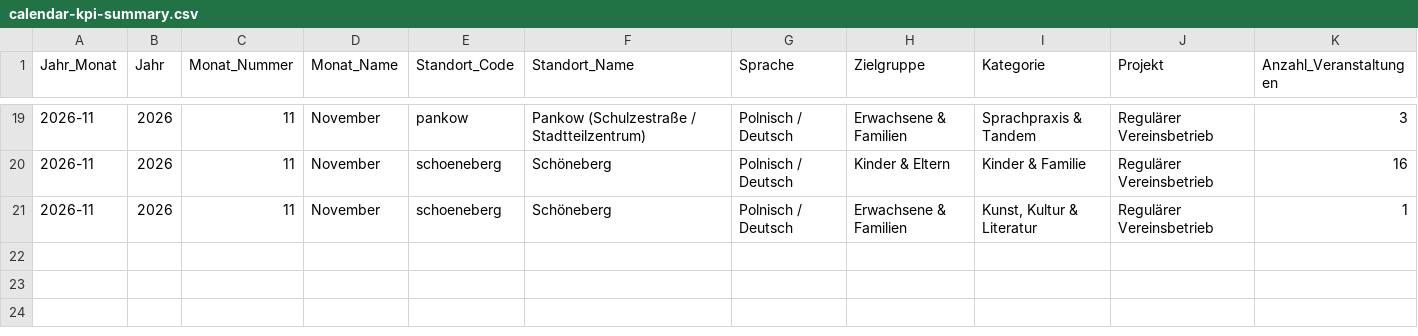
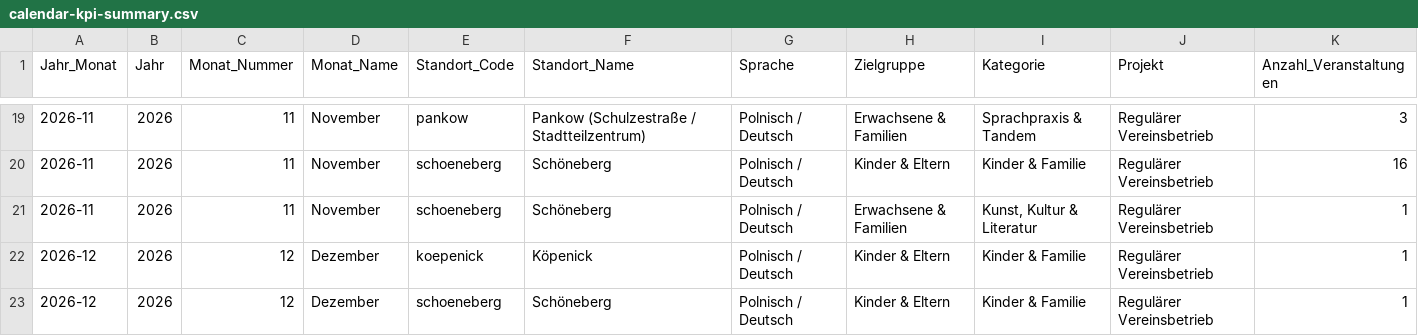
Before and after one commit to fuchstv/sprachcafe-relaunch, a CSV file: frontend/public/data/calendar-kpi-summary.csv, drawn as a sheet; only a part is shown, gaps mark what is left out.

```diff
--- a/frontend/public/data/calendar-kpi-summary.csv
+++ b/frontend/public/data/calendar-kpi-summary.csv
@@ -21 +21,3 @@
 "2026-11",2026,11,"November","schoeneberg","Schöneberg","Polnisch / Deutsch","Erwachsene & Familien","Kunst, Kultur & Literatur","Regulärer Vereinsbetrieb",1
+"2026-12",2026,12,"Dezember","koepenick","Köpenick","Polnisch / Deutsch","Kinder & Eltern","Kinder & Familie","Regulärer Vereinsbetrieb",1
+"2026-12",2026,12,"Dezember","schoeneberg","Schöneberg","Polnisch / Deutsch","Kinder & Eltern","Kinder & Familie","Regulärer Vereinsbetrieb",1
```
Also changed, not shown: scripts/kpi_exports/Events_Detail_PowerBI.csv, scripts/kpi_exports/Veranstaltungs_Kennzahlen.csv, 31 other files.
